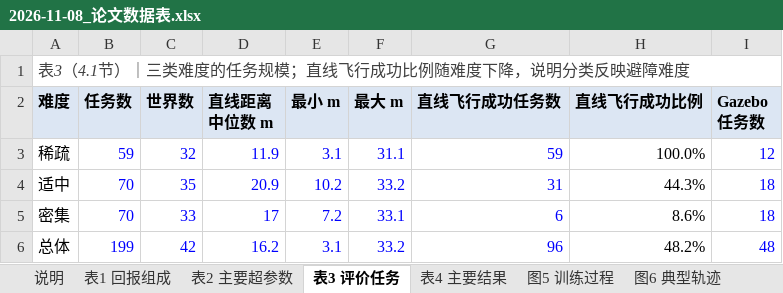
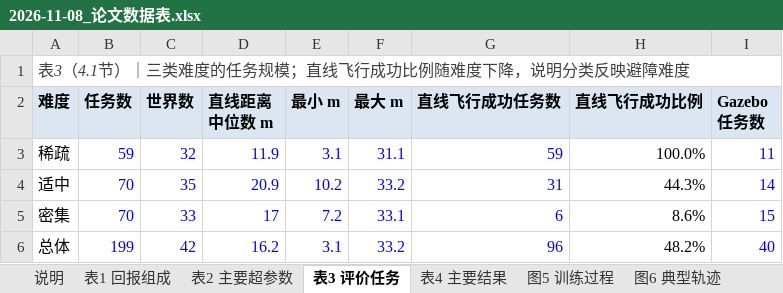
Before and after one commit to cjjandtsr/cjjdelunwen, an Excel workbook: 研究报告/2026-11-08_论文数据表.xlsx, sheet 表3 评价任务, drawn as a sheet; values as stored, in another font and other column widths than the file's, no borders; the diff names each change by its address in the sheet, - before the commit and + after, or states it on an @@ line.

```diff
--- a/研究报告/2026-11-08_论文数据表.xlsx (sheet 表3 评价任务)
+++ b/研究报告/2026-11-08_论文数据表.xlsx (sheet 表3 评价任务)
-I3 (Gazebo 任务数): 12
+I3 (Gazebo 任务数): 11
-I4 (Gazebo 任务数): 18
+I4 (Gazebo 任务数): 14
-I5 (Gazebo 任务数): 18
+I5 (Gazebo 任务数): 15
-I6 (Gazebo 任务数): 48
+I6 (Gazebo 任务数): 40
```
Also changed, not shown: sheet 表5 Gazebo, sheet 说明, sheet 正文数字, other sheet tabs, 10 other files.
